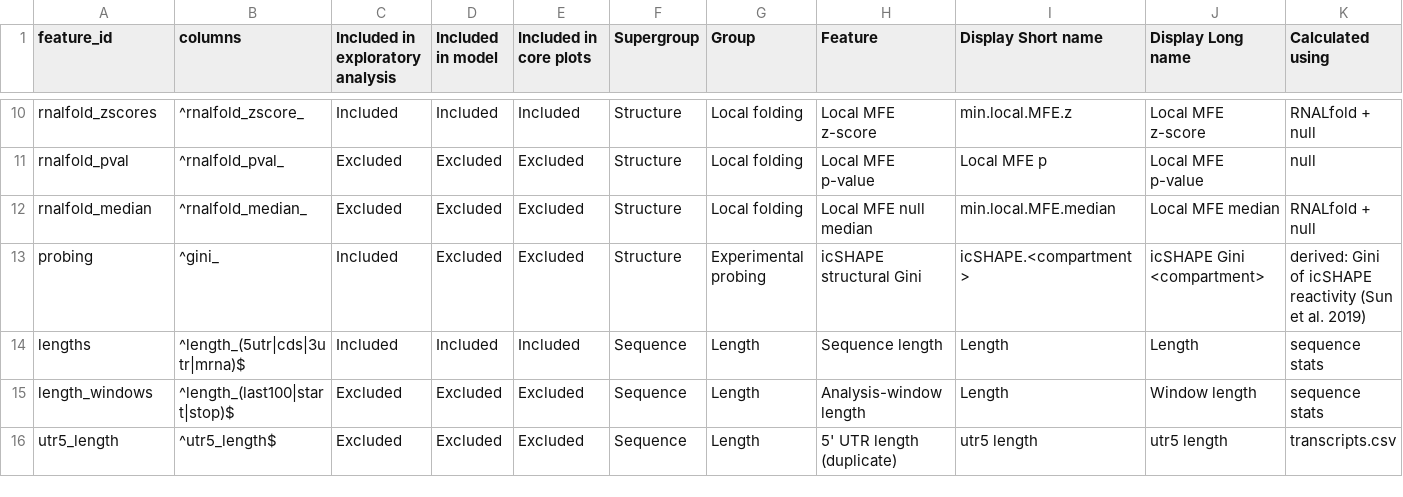
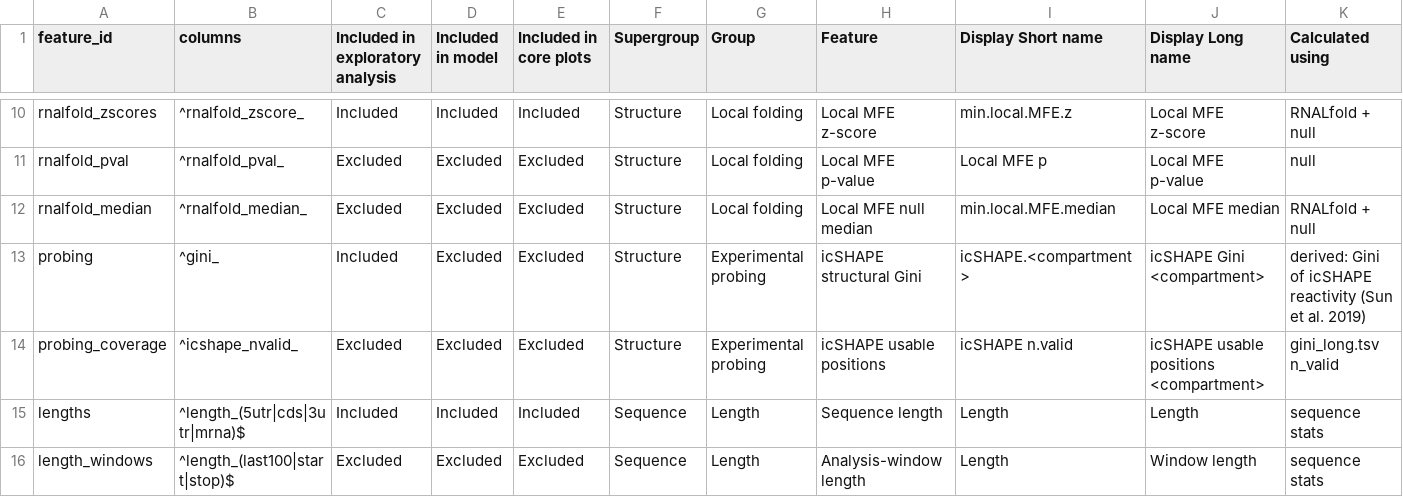
Before and after one commit to DJ-Champion/mRNA_stability_R, a CSV file: R/feature_table.csv, drawn as a sheet; only a part is shown, gaps mark what is left out; the shorter side is filled out with more unchanged rows; rows hold the shown columns only; the diff covers the shown part only; the diff names each change by its address in the sheet, - before the commit and + after, or states it on an @@ line.

```diff
--- a/R/feature_table.csv
+++ b/R/feature_table.csv
+row 14: probing_coverage | ^icshape_nvalid_ | Excluded | Excluded | Excluded | Structure | Experimental probing | icSHAPE usable positions | icSHAPE n.valid | icSHAPE usable positions <compartment> | gini_long.tsv n_valid
```
Also changed, not shown: 5 edited cells elsewhere in this file, 3 other files.
